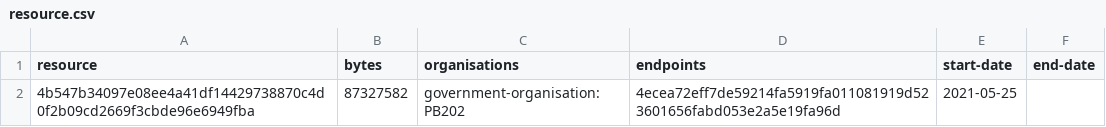
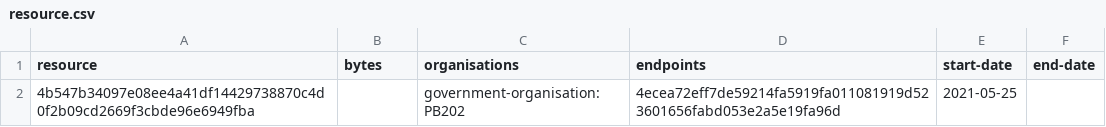
Before and after one commit to digital-land/area-of-outstanding-natural-beauty-collection, a CSV file: collection/resource.csv, drawn as a sheet.

```diff
--- a/collection/resource.csv
+++ b/collection/resource.csv
@@ -1,2 +1,2 @@
 resource,bytes,organisations,endpoints,start-date,end-date
-4b547b34097e08ee4a41df14429738870c4d0f2b09cd2669f3cbde96e6949fba,87327582,government-organisation:PB202,4ecea72eff7de59214fa5919fa011081919d523601656fabd053e2a5e19fa96d,2021-05-25,
+4b547b34097e08ee4a41df14429738870c4d0f2b09cd2669f3cbde96e6949fba,,government-organisation:PB202,4ecea72eff7de59214fa5919fa011081919d523601656fabd053e2a5e19fa96d,2021-05-25,
```
Also changed, not shown: collection/log.csv.
